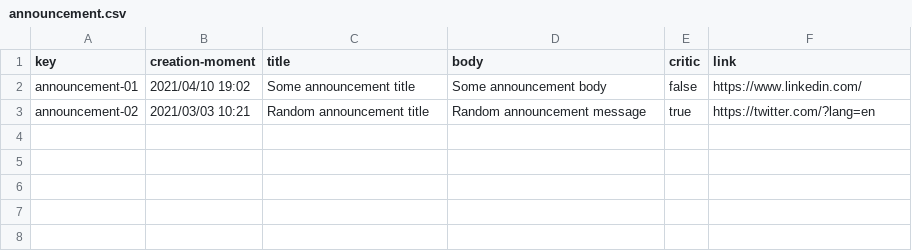
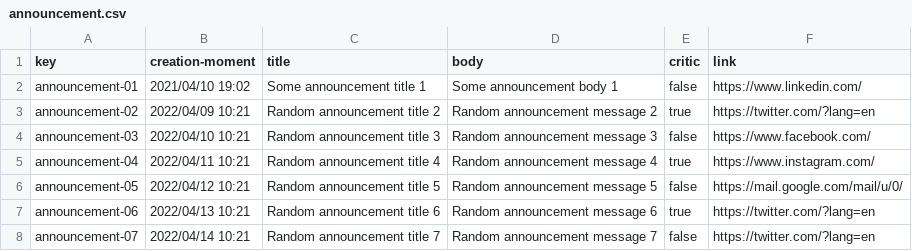
Before and after one commit to raugalroc/Acme-Toolkits, a CSV file: src/main/webapp/WEB-INF/resources/sample-data/announcement.csv, drawn as a sheet.

```diff
--- a/src/main/webapp/WEB-INF/resources/sample-data/announcement.csv
+++ b/src/main/webapp/WEB-INF/resources/sample-data/announcement.csv
@@ -1,3 +1,8 @@
 key,creation-moment,title,body,critic,link
-announcement-01,"2021/04/10 19:02","Some announcement title","Some announcement body", false,"https://www.linkedin.com/"
-announcement-02,"2021/03/03 10:21","Random announcement title", "Random announcement message", true, "https://twitter.com/?lang=en"
+announcement-01,"2021/04/10 19:02","Some announcement title 1","Some announcement body 1", false,"https://www.linkedin.com/"
+announcement-02,"2022/04/09 10:21","Random announcement title 2", "Random announcement message 2", true, "https://twitter.com/?lang=en"
+announcement-03,"2022/04/10 10:21","Random announcement title 3", "Random announcement message 3", false, "https://www.facebook.com/"
+announcement-04,"2022/04/11 10:21","Random announcement title 4", "Random announcement message 4", true, "https://www.instagram.com/"
+announcement-05,"2022/04/12 10:21","Random announcement title 5", "Random announcement message 5", false, "https://mail.google.com/mail/u/0/"
+announcement-06,"2022/04/13 10:21","Random announcement title 6", "Random announcement message 6", true, "https://twitter.com/?lang=en"
+announcement-07,"2022/04/14 10:21","Random announcement title 7", "Random announcement message 7", false, "https://twitter.com/?lang=en"
```
Also changed, not shown: 14 other files.
